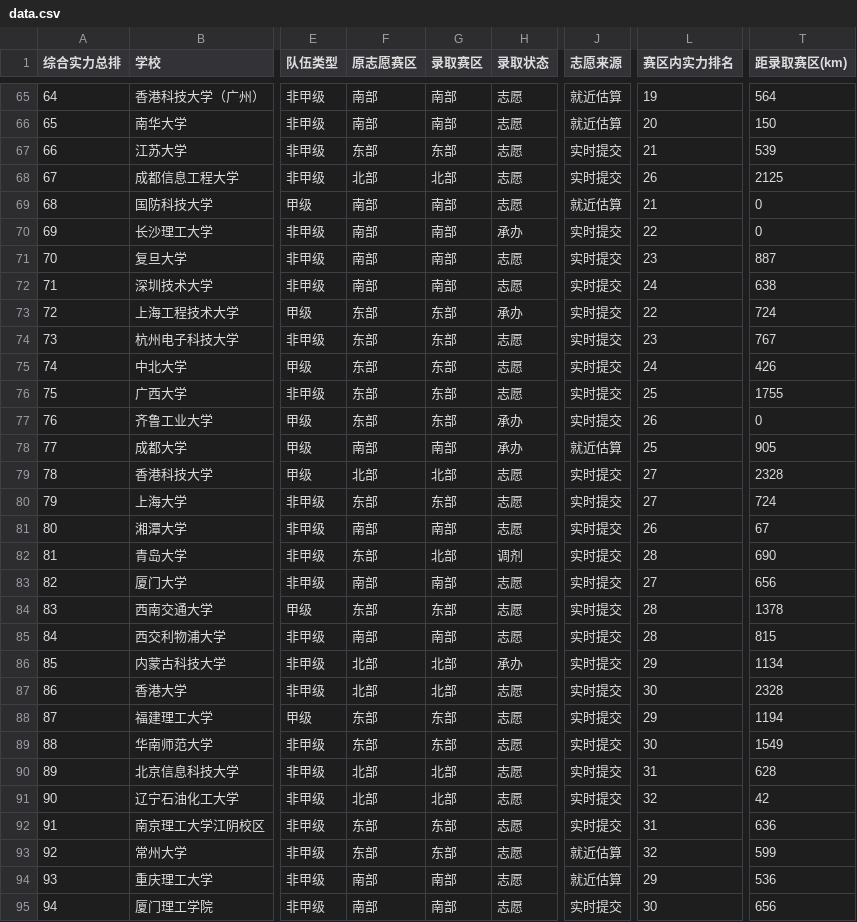
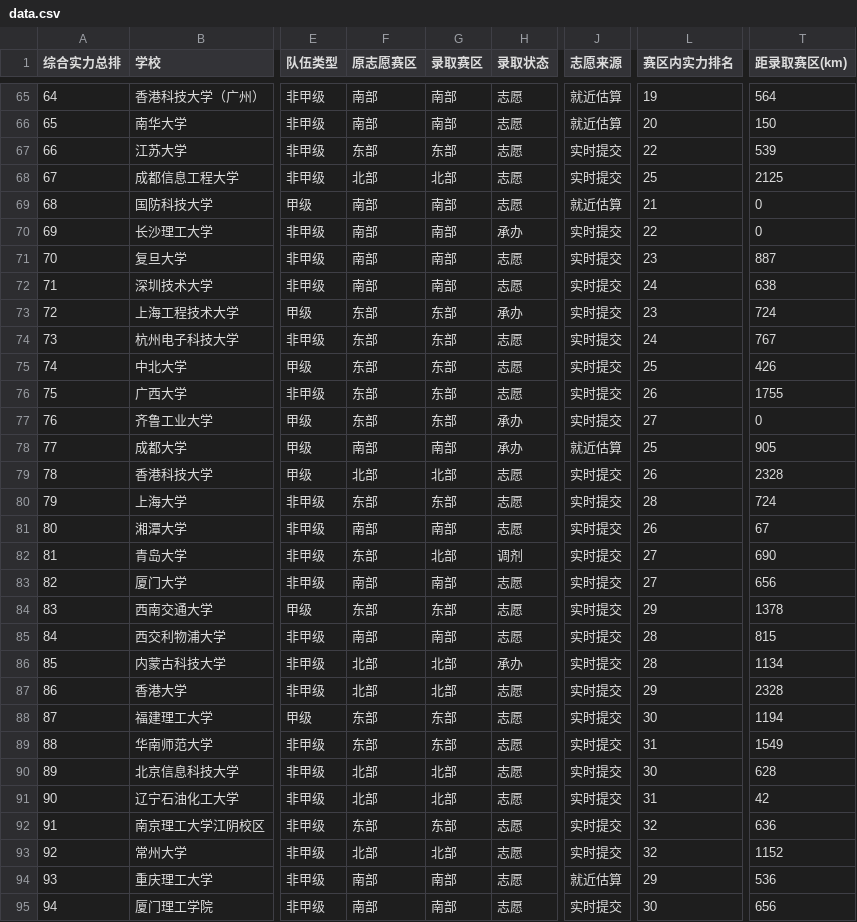
Before and after one commit to mqqqishere/RMUC2026-Registration-Dashboard, a CSV file: docs/data.csv, drawn as a sheet; only a part is shown, gaps mark what is left out; the diff covers the shown part only; the diff names each change by its address in the sheet, - before the commit and + after, or states it on an @@ line.

```diff
--- a/docs/data.csv
+++ b/docs/data.csv
-L67 (赛区内实力排名): 21
+L67 (赛区内实力排名): 22
-L68 (赛区内实力排名): 26
+L68 (赛区内实力排名): 25
-L73 (赛区内实力排名): 22
+L73 (赛区内实力排名): 23
-L74 (赛区内实力排名): 23
+L74 (赛区内实力排名): 24
-L75 (赛区内实力排名): 24
+L75 (赛区内实力排名): 25
-L76 (赛区内实力排名): 25
+L76 (赛区内实力排名): 26
-L77 (赛区内实力排名): 26
+L77 (赛区内实力排名): 27
-L79 (赛区内实力排名): 27
+L79 (赛区内实力排名): 26
-L80 (赛区内实力排名): 27
+L80 (赛区内实力排名): 28
-L82 (赛区内实力排名): 28
+L82 (赛区内实力排名): 27
-L84 (赛区内实力排名): 28
+L84 (赛区内实力排名): 29
-L86 (赛区内实力排名): 29
+L86 (赛区内实力排名): 28
-L87 (赛区内实力排名): 30
+L87 (赛区内实力排名): 29
-L88 (赛区内实力排名): 29
+L88 (赛区内实力排名): 30
-L89 (赛区内实力排名): 30
+L89 (赛区内实力排名): 31
-L90 (赛区内实力排名): 31
+L90 (赛区内实力排名): 30
-L91 (赛区内实力排名): 32
+L91 (赛区内实力排名): 31
-L92 (赛区内实力排名): 31
+L92 (赛区内实力排名): 32
-F93 (原志愿赛区): 东部
+F93 (原志愿赛区): 北部
-G93 (录取赛区): 东部
+G93 (录取赛区): 北部
-J93 (志愿来源): 就近估算
+J93 (志愿来源): 实时提交
-T93 (距录取赛区(km)): 599
+T93 (距录取赛区(km)): 1152
```
Also changed, not shown: 53 edited cells elsewhere in this file, 1 other file.
